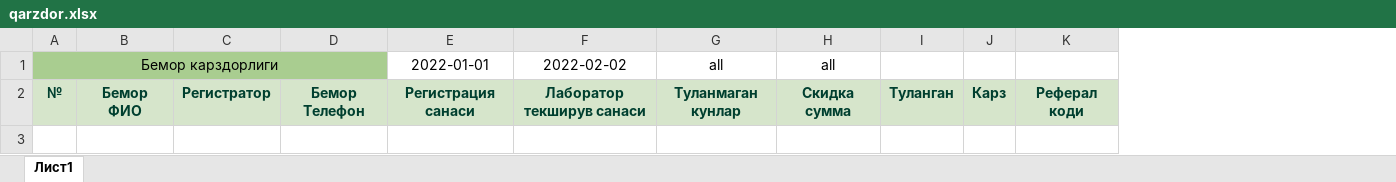
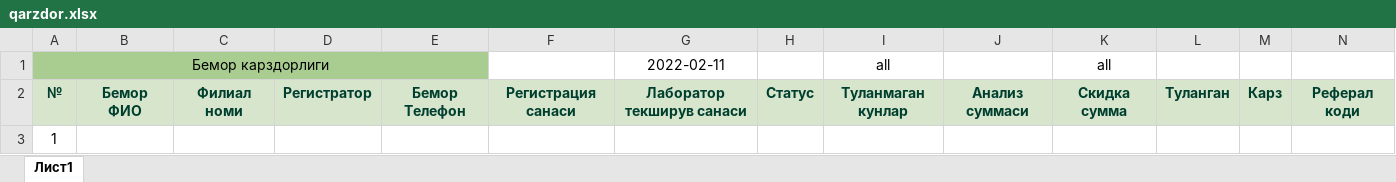
Before and after one commit to vazya2345/soglomdi, an Excel workbook: web/excel/qarzdor.xlsx, sheet Лист1, drawn as a sheet; only a part is shown; values as stored, in another font and other column widths than the file's, no borders; addresses are those after the commit; rows hold the shown columns only; the diff names each change by its address in the sheet, - before the commit and + after, or states it on an @@ line.

```diff
--- a/web/excel/qarzdor.xlsx (sheet Лист1)
+++ b/web/excel/qarzdor.xlsx (sheet Лист1)
+column C, row 2: Филиал номи
+column H, row 2: Статус
+column J, row 2: Анализ суммаси
-F1: 2022-01-01
+F1: (empty)
-G1: 2022-02-02
+G1: 2022-02-11
+row 3: 1
```
Also changed, not shown: web/excel/bp.xlsx.
